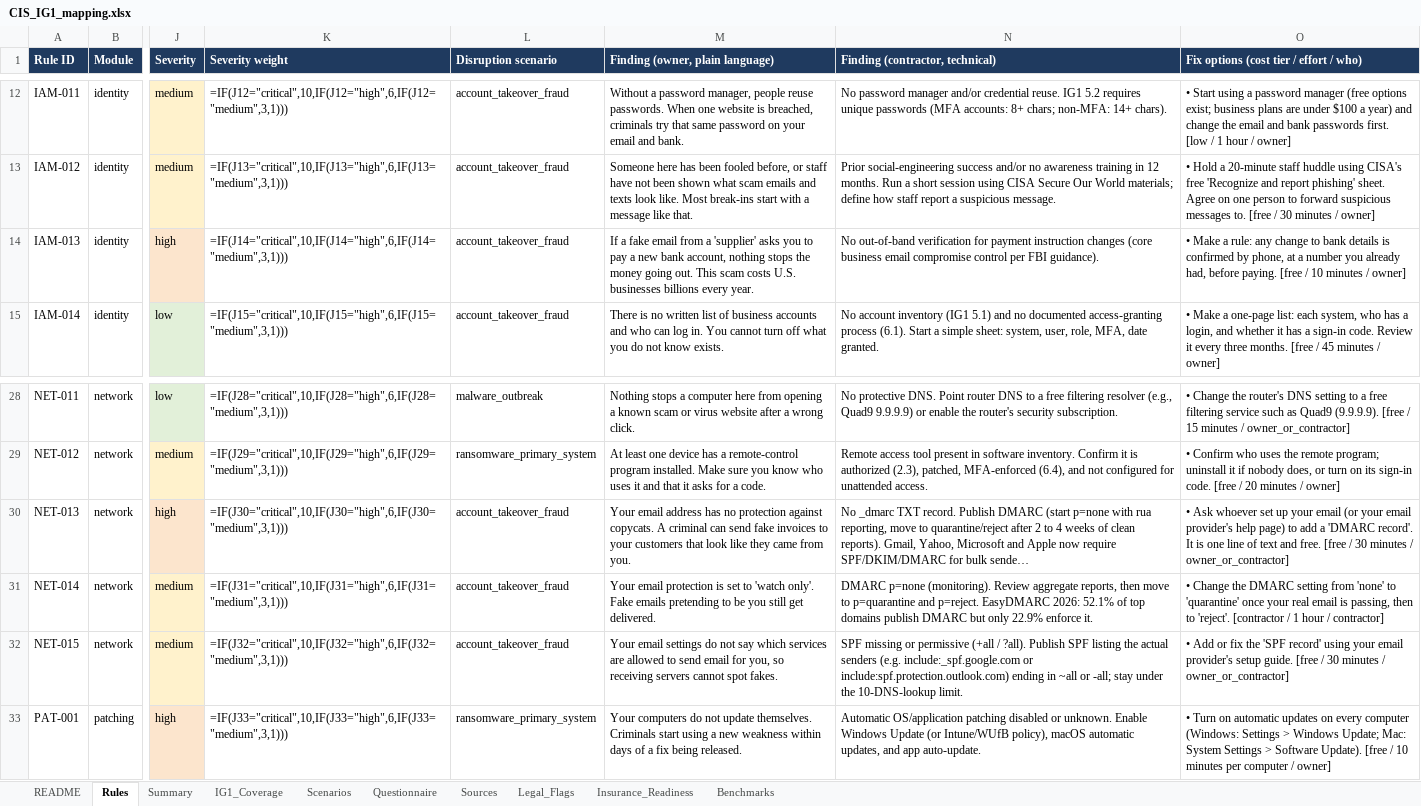
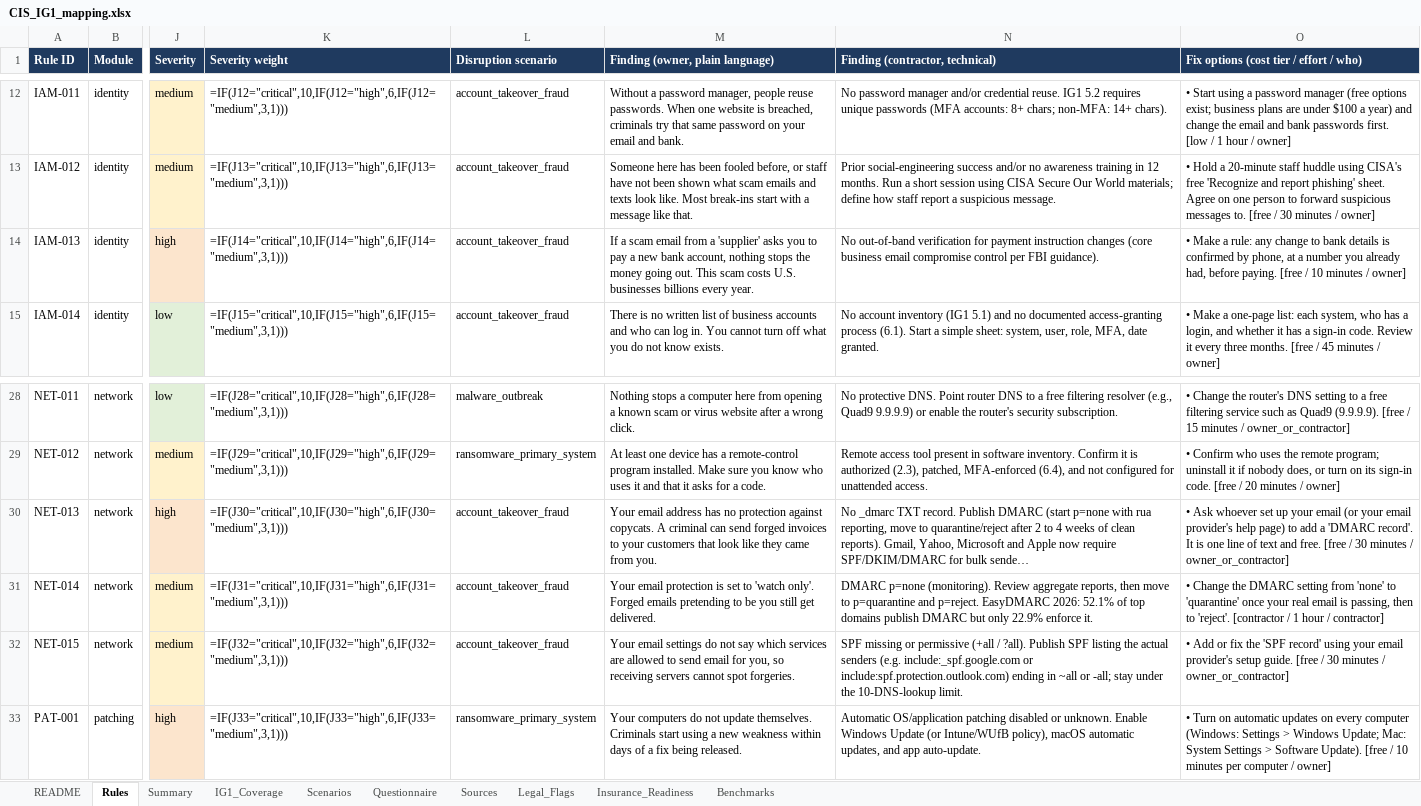
Before and after one commit to Gnanendhar/NeighborhoodShield, an Excel workbook: docs/mapping/CIS_IG1_mapping.xlsx, sheet Rules, drawn as a sheet; only a part is shown, gaps mark what is left out; long unchanged cells end in …; values as stored, in another font and other column widths than the file's, no borders; formulas without a stored value are shown as written; the diff names each change by its address in the sheet, - before the commit and + after, or states it on an @@ line.

Commit message:
Describe sample data as samples created for testing; replace the name generator
- Sample businesses, owner personas and disclaimers now say "sample" and
  "created for testing"; owner-facing text says scam or forged emails.
- sample_data/generate.py uses only the standard library's random module,
  so output is identical on every Python version; the third-party name generator removed from
  requirements-dev.txt. Only names and account creation dates changed;
  every expected finding is unchanged.
- Architecture diagram (mmd, svg, drawio, png) updated, including the
  current rule count (62).
- tests/test_wording.py fails if the banned wording returns.

```diff
--- a/docs/mapping/CIS_IG1_mapping.xlsx (sheet Rules)
+++ b/docs/mapping/CIS_IG1_mapping.xlsx (sheet Rules)
-M14 (Finding (owner, plain language)): If a fake email from…
+M14 (Finding (owner, plain language)): If a scam email from…
-M30 (Finding (owner, plain language)): …can send fake invoices to…
+M30 (Finding (owner, plain language)): …can send forged invoices to…
-M31 (Finding (owner, plain language)): …'watch only'. Fake emails pretending…
+M31 (Finding (owner, plain language)): …'watch only'. Forged emails pretending…
-M32 (Finding (owner, plain language)): …cannot spot fakes.
+M32 (Finding (owner, plain language)): …cannot spot forgeries.
```
Also changed, not shown: sheet Questionnaire, 14 other files.
